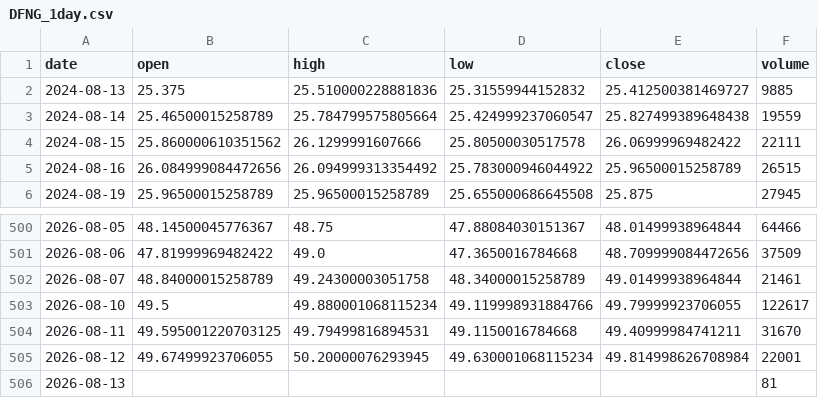
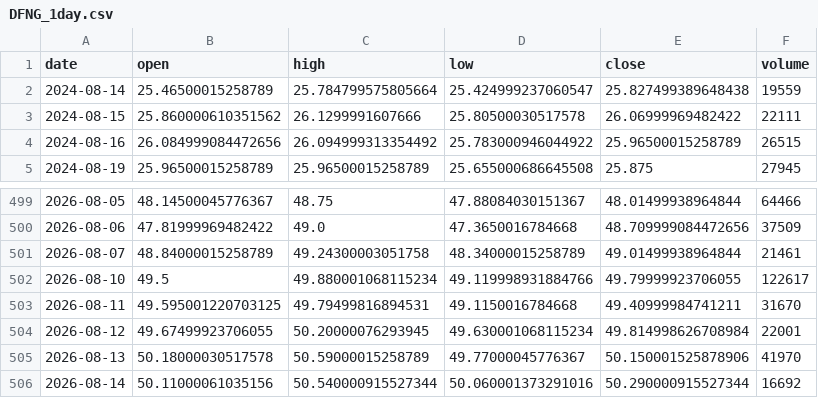
Before and after one commit to grahamgourlay-prog/Fortress2026, a CSV file: chart-pipeline/portfolio_data/portfolio_data/DFNG_1day.csv, drawn as a sheet; only a part is shown, gaps mark what is left out.

```diff
--- a/chart-pipeline/portfolio_data/portfolio_data/DFNG_1day.csv
+++ b/chart-pipeline/portfolio_data/portfolio_data/DFNG_1day.csv
@@ -1,3 +1,2 @@
 date,open,high,low,close,volume
-2024-08-13,25.375,25.510000228881836,25.31559944152832,25.412500381469727,9885
 2024-08-14,25.46500015258789,25.784799575805664,25.424999237060547,25.827499389648438,19559
@@ -505,2 +504,3 @@ date,open,high,low,close,volume
 2026-08-12,49.67499923706055,50.20000076293945,49.630001068115234,49.814998626708984,22001
-2026-08-13,,,,,81
+2026-08-13,50.18000030517578,50.59000015258789,49.77000045776367,50.150001525878906,41970
+2026-08-14,50.11000061035156,50.540000915527344,50.060001373291016,50.290000915527344,16692
```
Also changed, not shown: chart-pipeline/portfolio_data/portfolio_data/CYBP_1h.csv, chart-pipeline/portfolio_data/portfolio_data/IEUX_1week.csv, 34 other files.
